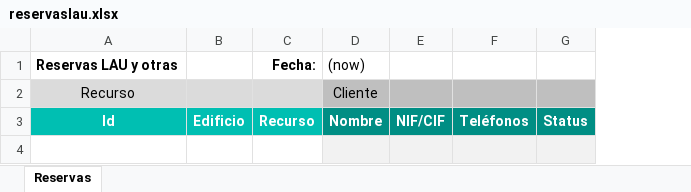
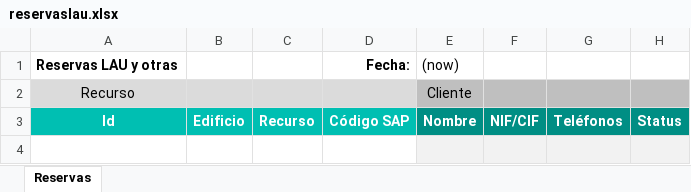
Before and after one commit to alejandro-andre/cotown-back, an Excel workbook: app/templates/report/reservaslau.xlsx, sheet Reservas, drawn as a sheet; only a part is shown; values as stored, in another font and other column widths than the file's, no borders; the diff names each change by its address in the sheet, - before the commit and + after, or states it on an @@ line.

Commit message:
Report changes

```diff
--- a/app/templates/report/reservaslau.xlsx (sheet Reservas)
+++ b/app/templates/report/reservaslau.xlsx (sheet Reservas)
+column D, rows 1-3: Fecha: |  | Código SAP
-C1: Fecha:
+C1: (empty)
```
Also changed, not shown: formulas that keep their value, app/templates/report/ltc.xlsx, 5 other files.
